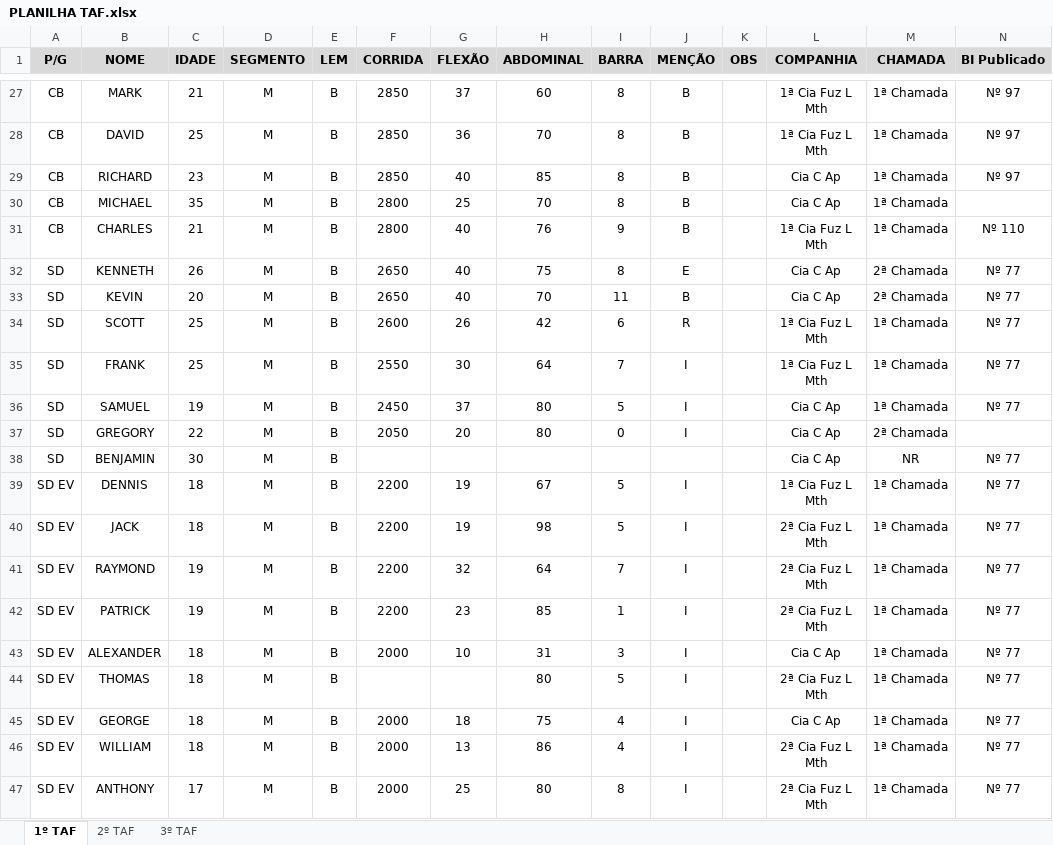
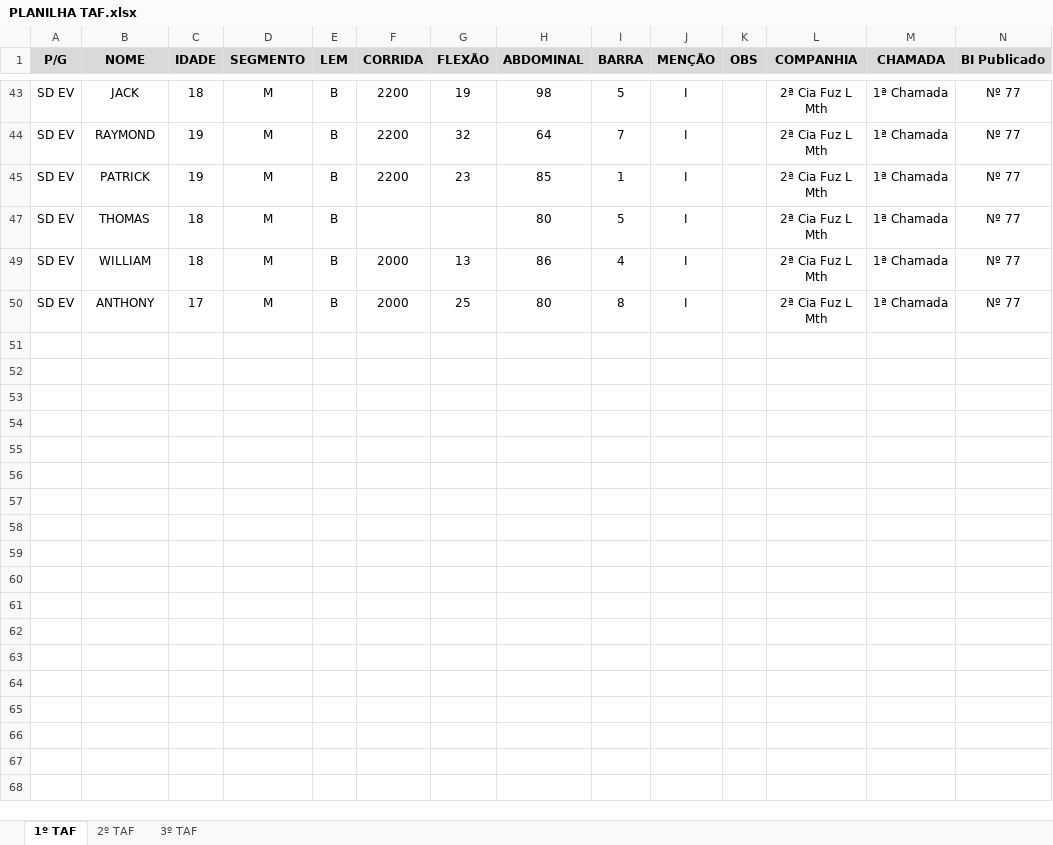
Before and after one commit to Tecopython/TAF-exercito-brasileiro, an Excel workbook: dash/PLANILHA TAF.xlsx, sheet 1º TAF, drawn as a sheet; only a part is shown, gaps mark what is left out; values as stored, in another font and other column widths than the file's, no borders; the diff covers the shown part only; the diff names each change by its address in the sheet, - before the commit and + after, or states it on an @@ line.

```diff
--- a/dash/PLANILHA TAF.xlsx (sheet 1º TAF)
+++ b/dash/PLANILHA TAF.xlsx (sheet 1º TAF)
@@ row 27 hidden: CB | MARK | 21 | M | B | 2850 | 37 | 60 | 8 | B |  | 1ª Cia Fuz L Mth | 1ª Chamada | Nº 97 @@
@@ row 28 hidden: CB | DAVID | 25 | M | B | 2850 | 36 | 70 | 8 | B |  | 1ª Cia Fuz L Mth | 1ª Chamada | Nº 97 @@
@@ row 29 hidden: CB | RICHARD | 23 | M | B | 2850 | 40 | 85 | 8 | B |  | Cia C Ap | 1ª Chamada | Nº 97 @@
@@ row 30 hidden: CB | MICHAEL | 35 | M | B | 2800 | 25 | 70 | 8 | B |  | Cia C Ap | 1ª Chamada @@
@@ row 31 hidden: CB | CHARLES | 21 | M | B | 2800 | 40 | 76 | 9 | B |  | 1ª Cia Fuz L Mth | 1ª Chamada | Nº 110 @@
@@ row 32 hidden: SD | KENNETH | 26 | M | B | 2650 | 40 | 75 | 8 | E |  | Cia C Ap | 2ª Chamada | Nº 77 @@
@@ row 33 hidden: SD | KEVIN | 20 | M | B | 2650 | 40 | 70 | 11 | B |  | Cia C Ap | 2ª Chamada | Nº 77 @@
@@ row 34 hidden: SD | SCOTT | 25 | M | B | 2600 | 26 | 42 | 6 | R |  | 1ª Cia Fuz L Mth | 1ª Chamada | Nº 77 @@
@@ row 35 hidden: SD | FRANK | 25 | M | B | 2550 | 30 | 64 | 7 | I |  | 1ª Cia Fuz L Mth | 1ª Chamada | Nº 77 @@
@@ row 36 hidden: SD | SAMUEL | 19 | M | B | 2450 | 37 | 80 | 5 | I |  | Cia C Ap | 1ª Chamada | Nº 77 @@
@@ row 37 hidden: SD | GREGORY | 22 | M | B | 2050 | 20 | 80 | 0 | I |  | Cia C Ap | 2ª Chamada @@
@@ row 38 hidden: SD | BENJAMIN | 30 | M | B |  |  |  |  |  |  | Cia C Ap | NR | Nº 77 @@
@@ row 39 hidden: SD EV | DENNIS | 18 | M | B | 2200 | 19 | 67 | 5 | I |  | 1ª Cia Fuz L Mth | 1ª Chamada | Nº 77 @@
@@ row 43 hidden: SD EV | ALEXANDER | 18 | M | B | 2000 | 10 | 31 | 3 | I |  | Cia C Ap | 1ª Chamada | Nº 77 @@
@@ row 45 hidden: SD EV | GEORGE | 18 | M | B | 2000 | 18 | 75 | 4 | I |  | Cia C Ap | 1ª Chamada | Nº 77 @@
```
Also changed, not shown: 2 removed rows, 18 hidden or unhidden rows and 14 edited cells elsewhere in this sheet, sheet 3º TAF, sheet 2º TAF, hidden cells, 2 other files.
